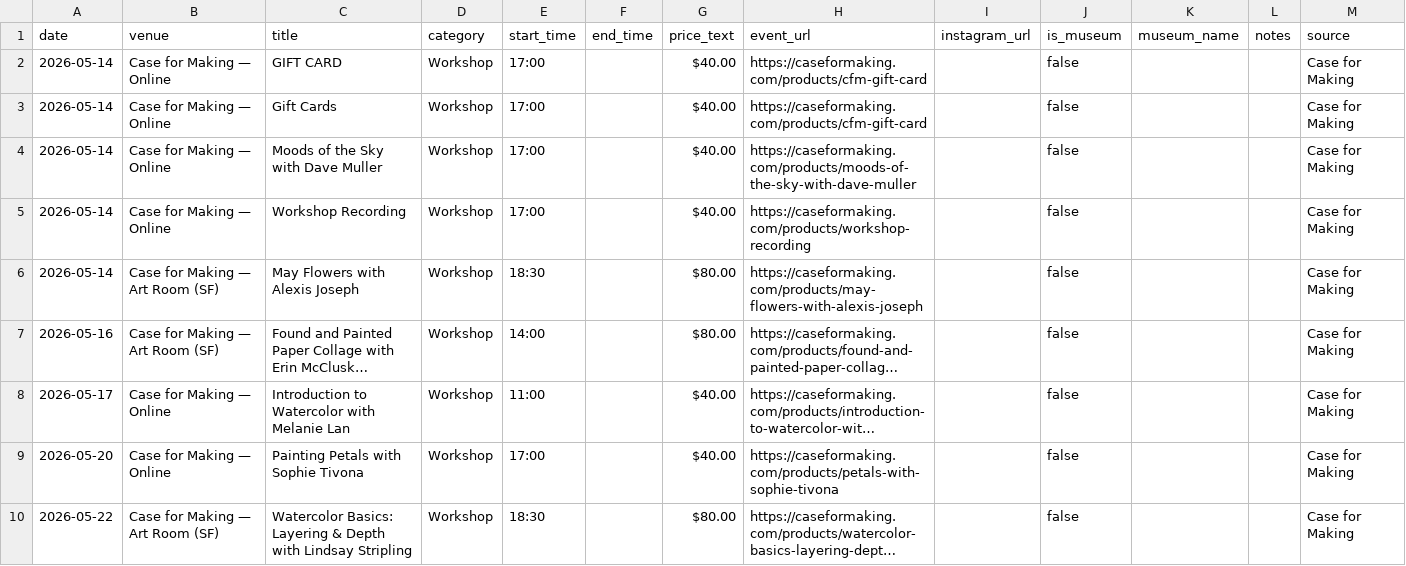
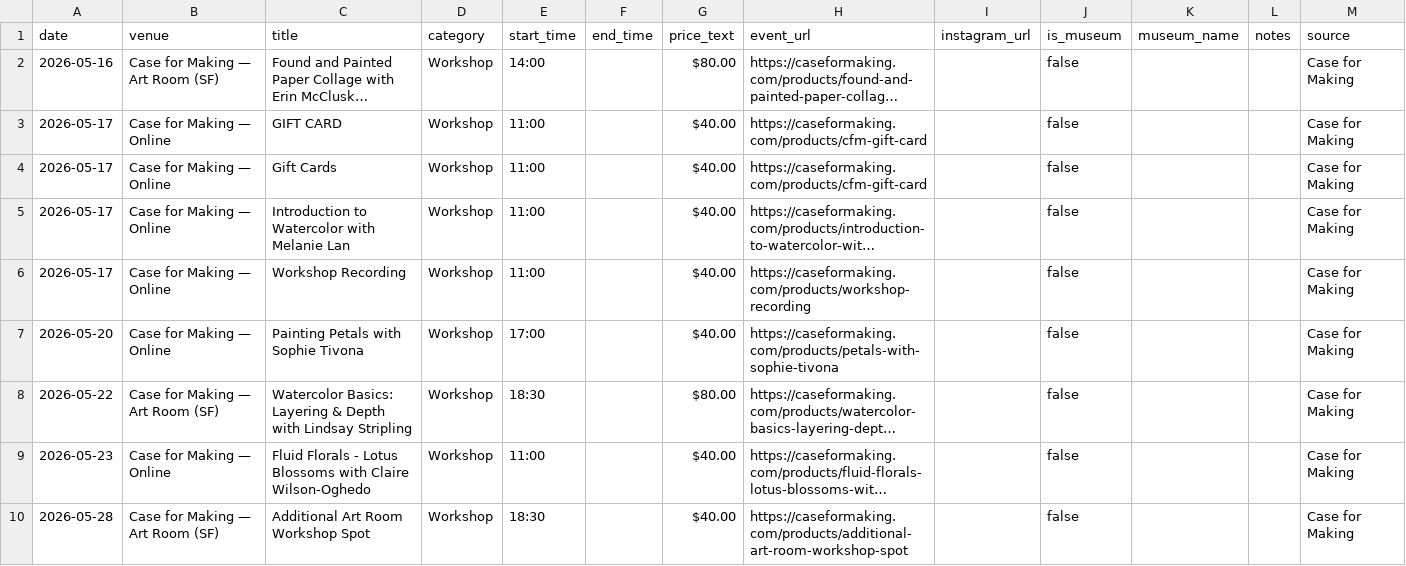
Before and after one commit to obstacleb/artlinks-data, a CSV file: case_events.csv, drawn as a sheet; only a part is shown; the shorter side is filled out with more unchanged rows; long unchanged cells end in …; removed rows and columns are numbered as before the commit, all else as after; the diff names each change by its address in the sheet, - before the commit and + after, or states it on an @@ line.

Commit message:
Update Case for Making events CSV

```diff
--- a/case_events.csv
+++ b/case_events.csv
-row 2: 2026-05-14 | Case for Making — Online | GIFT CARD | Workshop | 17:00 |  | $40.00 | https://caseformaking.com/products/cfm-gift-card |  | false |  |  | Case for Making
-row 3: 2026-05-14 | Case for Making — Online | Gift Cards | Workshop | 17:00 |  | $40.00 | https://caseformaking.com/products/cfm-gift-card |  | false |  |  | Case for Making
-row 4: 2026-05-14 | Case for Making — Online | Moods of the Sky with Dave Muller | Workshop | 17:00 |  | $40.00 | https://caseformaking.com/products/moods-of-the-sky-with-dave-muller |  | false |  |  | Case for Making
-row 5: 2026-05-14 | Case for Making — Online | Workshop Recording | Workshop | 17:00 |  | $40.00 | https://caseformaking.com/products/workshop-recording |  | false |  |  | Case for Making
-row 6: 2026-05-14 | Case for Making — Art Room (SF) | May Flowers with Alexis Joseph | Workshop | 18:30 |  | $80.00 | https://caseformaking.com/products/may-flowers-with-alexis-joseph |  | false |  |  | Case for Making
+row 3: 2026-05-17 | Case for Making — Online | GIFT CARD | Workshop | 11:00 |  | $40.00 | https://caseformaking.com/products/cfm-gift-card |  | false |  |  | Case for Making
+row 4: 2026-05-17 | Case for Making — Online | Gift Cards | Workshop | 11:00 |  | $40.00 | https://caseformaking.com/products/cfm-gift-card |  | false |  |  | Case for Making
+row 6: 2026-05-17 | Case for Making — Online | Workshop Recording | Workshop | 11:00 |  | $40.00 | https://caseformaking.com/products/workshop-recording |  | false |  |  | Case for Making
```
